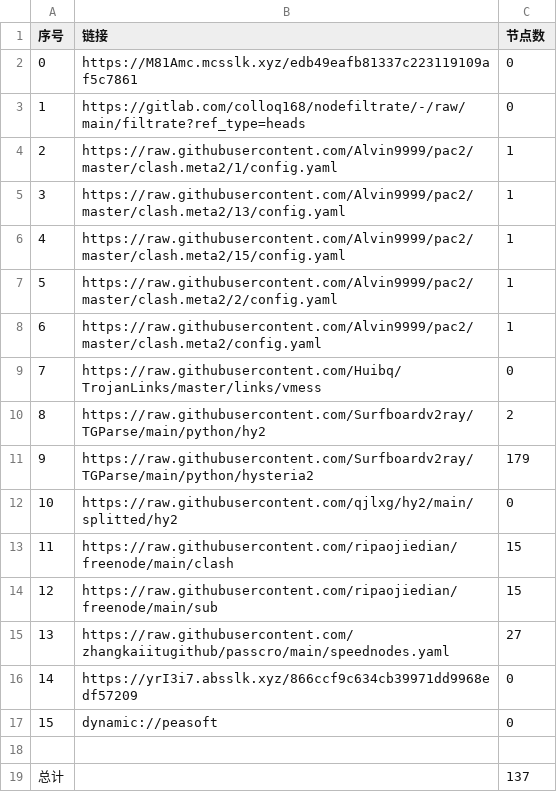
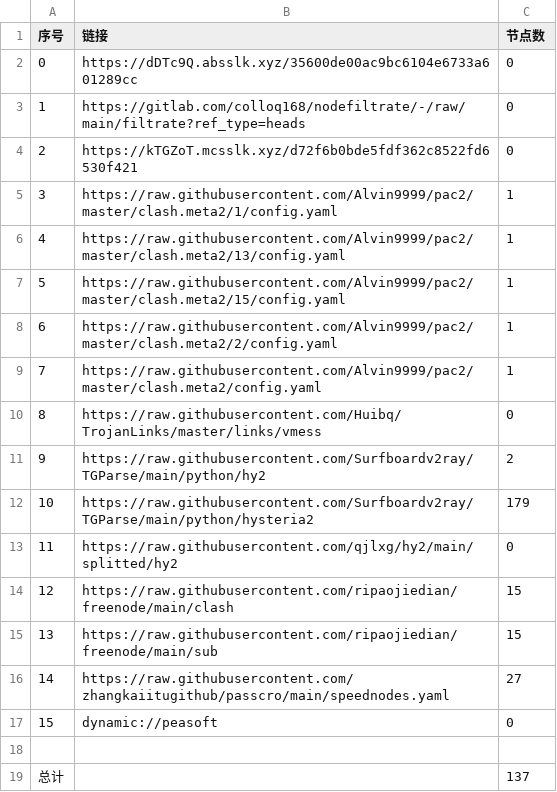
Before and after one commit to jianwu-zhao/NoMoreWalls, a CSV file: list_result.csv, drawn as a sheet; removed rows and columns are numbered as before the commit, all else as after; the diff names each change by its address in the sheet, - before the commit and + after, or states it on an @@ line.

```diff
--- a/list_result.csv
+++ b/list_result.csv
-B2 (链接): https://M81Amc.mcsslk.xyz/edb49eafb81337c223119109af5c7861
+B2 (链接): https://dDTc9Q.absslk.xyz/35600de00ac9bc6104e6733a601289cc
+row 4: 2 | https://kTGZoT.mcsslk.xyz/d72f6b0bde5fdf362c8522fd6530f421 | 0
@@ column A (序号) renumbered between rows 5 and 16 @@
-row 16: 14 | https://yrI3i7.absslk.xyz/866ccf9c634cb39971dd9968edf57209 | 0
```
Also changed, not shown: 22 other files.
